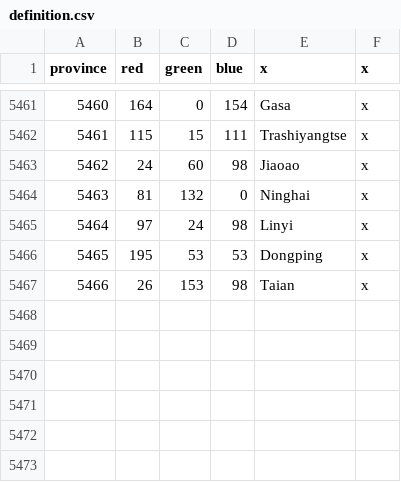
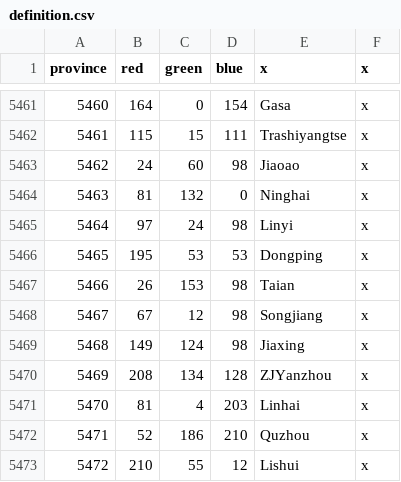
Before and after one commit to claivin/MoreReligions, a CSV file: map/definition.csv, drawn as a sheet; only a part is shown, gaps mark what is left out; the diff names each change by its address in the sheet, - before the commit and + after, or states it on an @@ line.

```diff
--- a/map/definition.csv
+++ b/map/definition.csv
+row 5468: 5467 | 67 | 12 | 98 | Songjiang | x
+row 5469: 5468 | 149 | 124 | 98 | Jiaxing | x
+row 5470: 5469 | 208 | 134 | 128 | ZJYanzhou | x
+row 5471: 5470 | 81 | 4 | 203 | Linhai | x
+row 5472: 5471 | 52 | 186 | 210 | Quzhou | x
+row 5473: 5472 | 210 | 55 | 12 | Lishui | x
```
Also changed, not shown: 17 other files.
